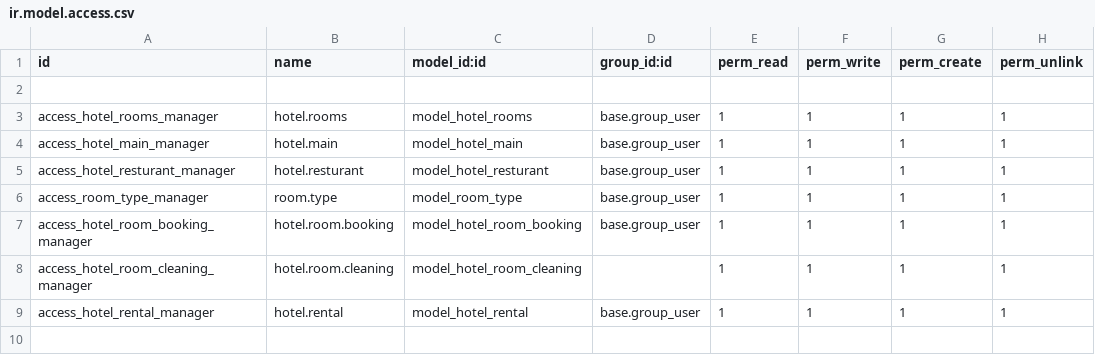
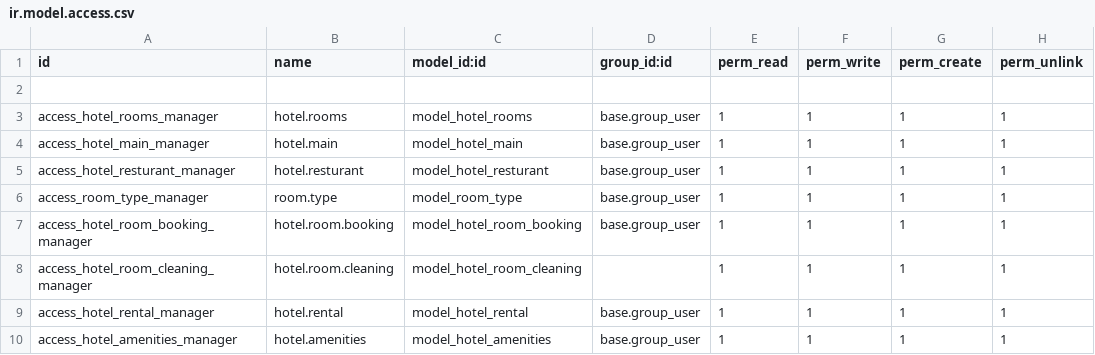
Before and after one commit to VivekDudhat/workspace, a CSV file: custom-addons/hotel_management/security/ir.model.access.csv, drawn as a sheet.

```diff
--- a/custom-addons/hotel_management/security/ir.model.access.csv
+++ b/custom-addons/hotel_management/security/ir.model.access.csv
@@ -9 +9,2 @@ access_hotel_room_cleaning_manager,hotel.room.cleaning,model_hotel_room_cleaning
 access_hotel_rental_manager,hotel.rental,model_hotel_rental,base.group_user,1,1,1,1
+access_hotel_amenities_manager,hotel.amenities,model_hotel_amenities,base.group_user,1,1,1,1
```
Also changed, not shown: 15 other files.
